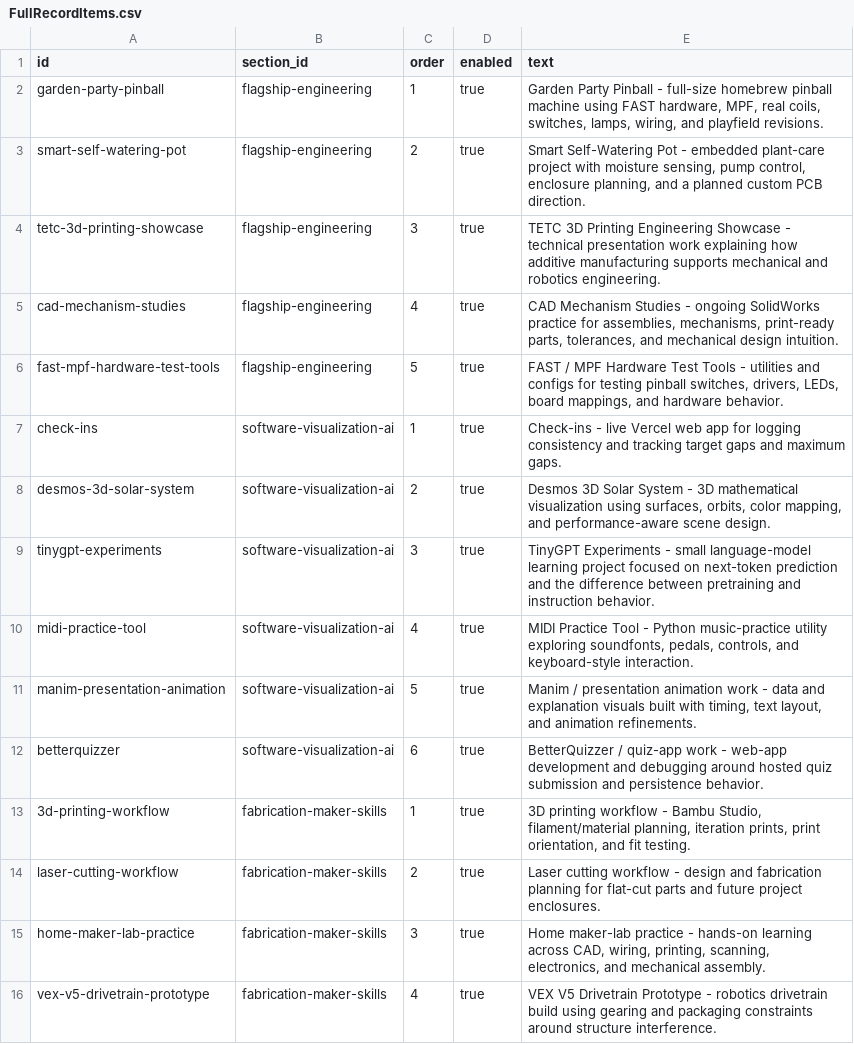
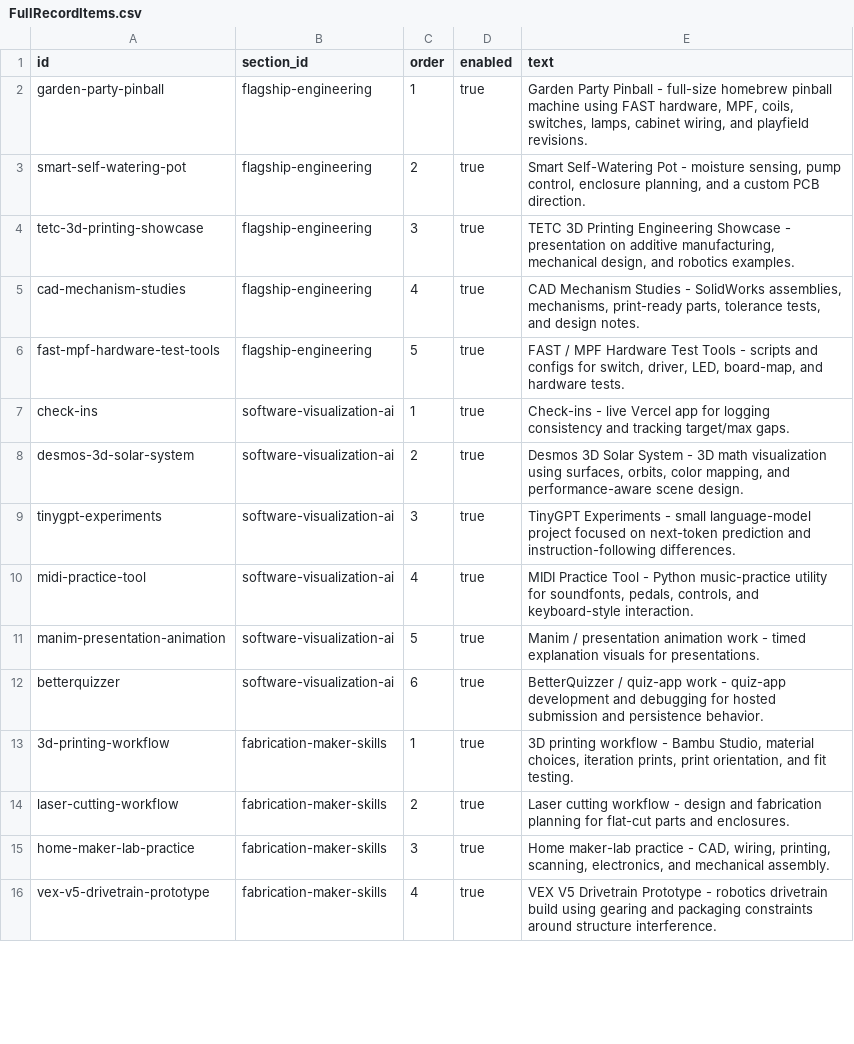
Before and after one commit to Chrissyuh/christopher-portfolio, a CSV file: docs/google-sheet-template/FullRecordItems.csv, drawn as a sheet; only a part is shown; the diff covers the shown part only.

```diff
--- a/docs/google-sheet-template/FullRecordItems.csv
+++ b/docs/google-sheet-template/FullRecordItems.csv
@@ -1,16 +1,16 @@
 "id","section_id","order","enabled","text"
-"garden-party-pinball","flagship-engineering","1","true","Garden Party Pinball - full-size homebrew pinball machine using FAST hardware, MPF, real coils, switches, lamps, wiring, and playfield revisions."
-"smart-self-watering-pot","flagship-engineering","2","true","Smart Self-Watering Pot - embedded plant-care project with moisture sensing, pump control, enclosure planning, and a planned custom PCB direction."
-"tetc-3d-printing-showcase","flagship-engineering","3","true","TETC 3D Printing Engineering Showcase - technical presentation work explaining how additive manufacturing supports mechanical and robotics engineering."
-"cad-mechanism-studies","flagship-engineering","4","true","CAD Mechanism Studies - ongoing SolidWorks practice for assemblies, mechanisms, print-ready parts, tolerances, and mechanical design intuition."
-"fast-mpf-hardware-test-tools","flagship-engineering","5","true","FAST / MPF Hardware Test Tools - utilities and configs for testing pinball switches, drivers, LEDs, board mappings, and hardware behavior."
-"check-ins","software-visualization-ai","1","true","Check-ins - live Vercel web app for logging consistency and tracking target gaps and maximum gaps."
-"desmos-3d-solar-system","software-visualization-ai","2","true","Desmos 3D Solar System - 3D mathematical visualization using surfaces, orbits, color mapping, and performance-aware scene design."
-"tinygpt-experiments","software-visualization-ai","3","true","TinyGPT Experiments - small language-model learning project focused on next-token prediction and the difference between pretraining and instruction behavior."
-"midi-practice-tool","software-visualization-ai","4","true","MIDI Practice Tool - Python music-practice utility exploring soundfonts, pedals, controls, and keyboard-style interaction."
-"manim-presentation-animation","software-visualization-ai","5","true","Manim / presentation animation work - data and explanation visuals built with timing, text layout, and animation refinements."
-"betterquizzer","software-visualization-ai","6","true","BetterQuizzer / quiz-app work - web-app development and debugging around hosted quiz submission and persistence behavior."
-"3d-printing-workflow","fabrication-maker-skills","1","true","3D printing workflow - Bambu Studio, filament/material planning, iteration prints, print orientation, and fit testing."
-"laser-cutting-workflow","fabrication-maker-skills","2","true","Laser cutting workflow - design and fabrication planning for flat-cut parts and future project enclosures."
-"home-maker-lab-practice","fabrication-maker-skills","3","true","Home maker-lab practice - hands-on learning across CAD, wiring, printing, scanning, electronics, and mechanical assembly."
+"garden-party-pinball","flagship-engineering","1","true","Garden Party Pinball - full-size homebrew pinball machine using FAST hardware, MPF, coils, switches, lamps, cabinet wiring, and playfield revisions."
+"smart-self-watering-pot","flagship-engineering","2","true","Smart Self-Watering Pot - moisture sensing, pump control, enclosure planning, and a custom PCB direction."
+"tetc-3d-printing-showcase","flagship-engineering","3","true","TETC 3D Printing Engineering Showcase - presentation on additive manufacturing, mechanical design, and robotics examples."
+"cad-mechanism-studies","flagship-engineering","4","true","CAD Mechanism Studies - SolidWorks assemblies, mechanisms, print-ready parts, tolerance tests, and design notes."
+"fast-mpf-hardware-test-tools","flagship-engineering","5","true","FAST / MPF Hardware Test Tools - scripts and configs for switch, driver, LED, board-map, and hardware tests."
+"check-ins","software-visualization-ai","1","true","Check-ins - live Vercel app for logging consistency and tracking target/max gaps."
+"desmos-3d-solar-system","software-visualization-ai","2","true","Desmos 3D Solar System - 3D math visualization using surfaces, orbits, color mapping, and performance-aware scene design."
+"tinygpt-experiments","software-visualization-ai","3","true","TinyGPT Experiments - small language-model project focused on next-token prediction and instruction-following differences."
+"midi-practice-tool","software-visualization-ai","4","true","MIDI Practice Tool - Python music-practice utility for soundfonts, pedals, controls, and keyboard-style interaction."
+"manim-presentation-animation","software-visualization-ai","5","true","Manim / presentation animation work - timed explanation visuals for presentations."
+"betterquizzer","software-visualization-ai","6","true","BetterQuizzer / quiz-app work - quiz-app development and debugging for hosted submission and persistence behavior."
+"3d-printing-workflow","fabrication-maker-skills","1","true","3D printing workflow - Bambu Studio, material choices, iteration prints, print orientation, and fit testing."
+"laser-cutting-workflow","fabrication-maker-skills","2","true","Laser cutting workflow - design and fabrication planning for flat-cut parts and enclosures."
+"home-maker-lab-practice","fabrication-maker-skills","3","true","Home maker-lab practice - CAD, wiring, printing, scanning, electronics, and mechanical assembly."
 "vex-v5-drivetrain-prototype","fabrication-maker-skills","4","true","VEX V5 Drivetrain Prototype - robotics drivetrain build using gearing and packaging constraints around structure interference."
```
Also changed, not shown: 15 edited cells elsewhere in this file, docs/google-sheet-template/MainProjects.csv, docs/google-sheet-template/Meta.csv, 6 other files.
